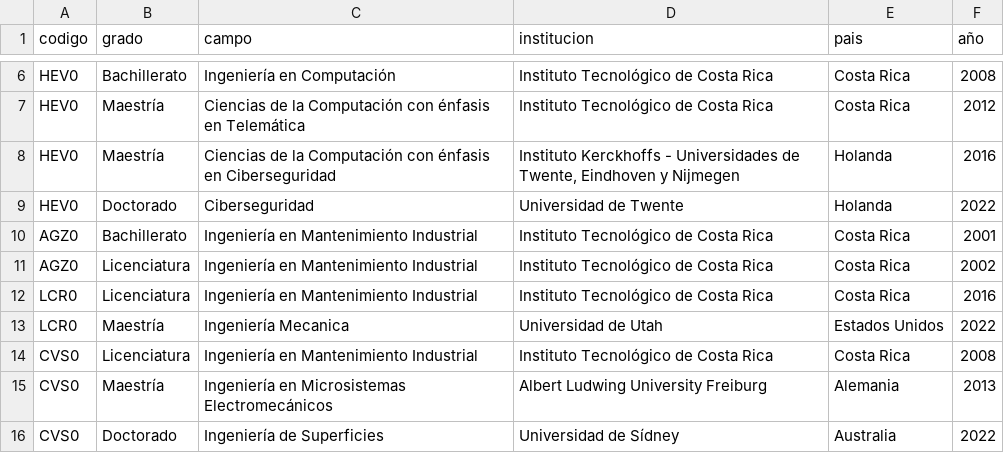
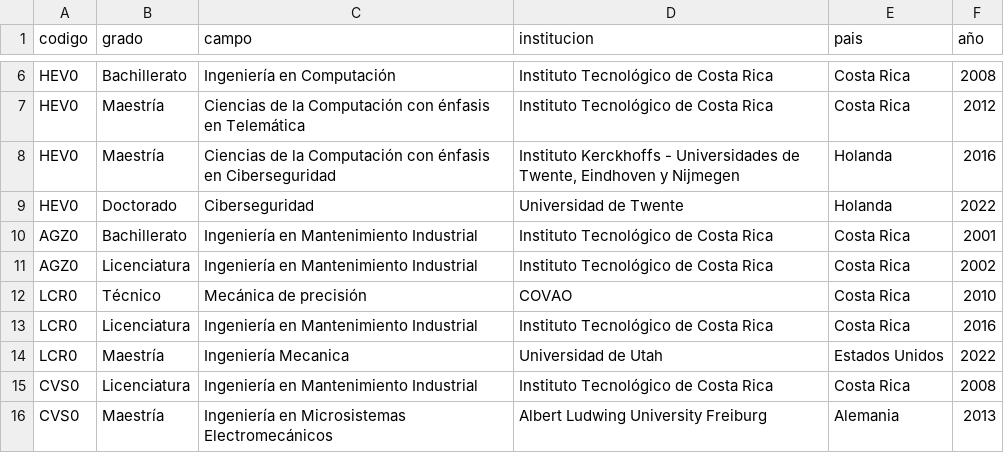
Before and after one commit to EIEM-TEC/profes, a CSV file: 01_grados.csv, drawn as a sheet; only a part is shown, gaps mark what is left out; the shorter side is filled out with more unchanged rows; the diff names each change by its address in the sheet, - before the commit and + after, or states it on an @@ line.

```diff
--- a/01_grados.csv
+++ b/01_grados.csv
+row 12: LCR0 | Técnico | Mecánica de precisión | COVAO | Costa Rica | 2010
```
Also changed, not shown: 00_datos.csv, 06_publicaciones.csv, 7 other files.
